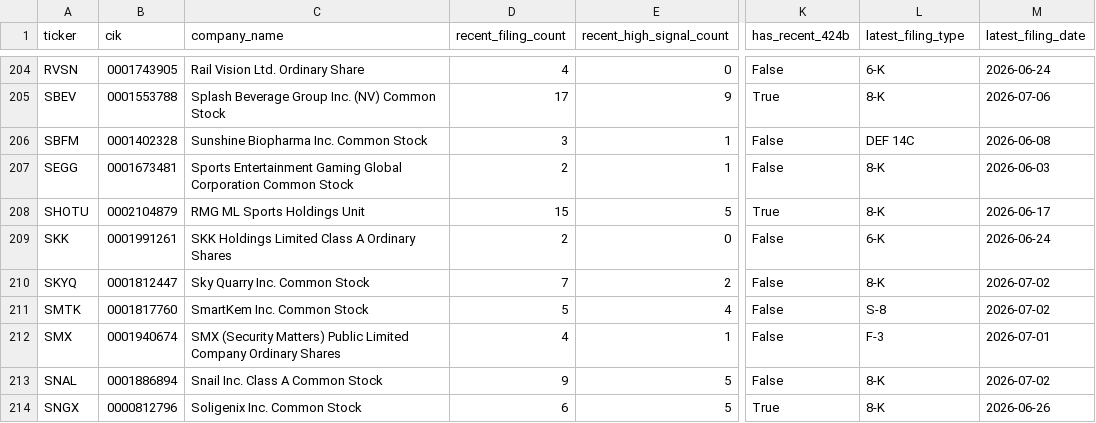
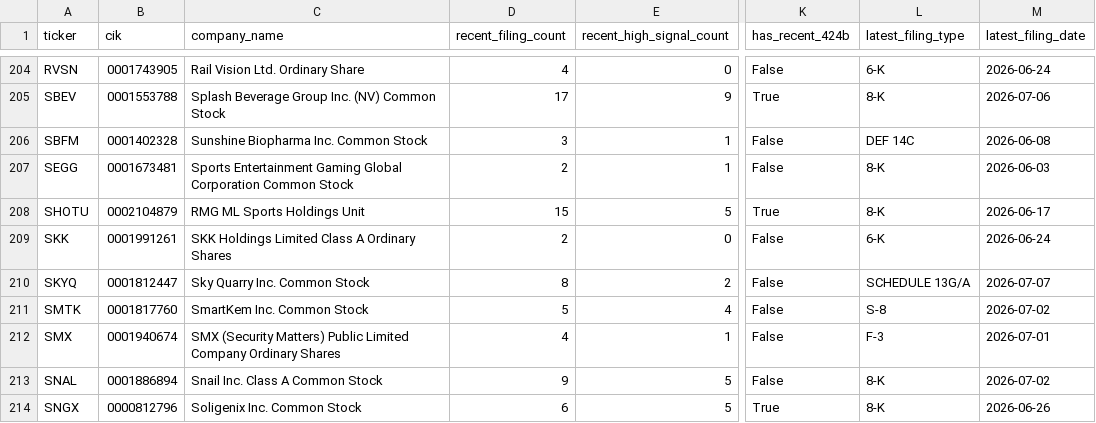
Before and after one commit to Kastnermj/mysterymachine, a CSV file: data/processed/sec_filing_flags.csv, drawn as a sheet; only a part is shown, gaps mark what is left out; the diff names each change by its address in the sheet, - before the commit and + after, or states it on an @@ line.

```diff
--- a/data/processed/sec_filing_flags.csv
+++ b/data/processed/sec_filing_flags.csv
-D210 (recent_filing_count): 7
+D210 (recent_filing_count): 8
-L210 (latest_filing_type): 8-K
+L210 (latest_filing_type): SCHEDULE 13G/A
-M210 (latest_filing_date): 2026-07-02
+M210 (latest_filing_date): 2026-07-07
```
Also changed, not shown: data/processed/fundamentals_stub.csv, data/processed/price_history_features.csv, 11 other files.
